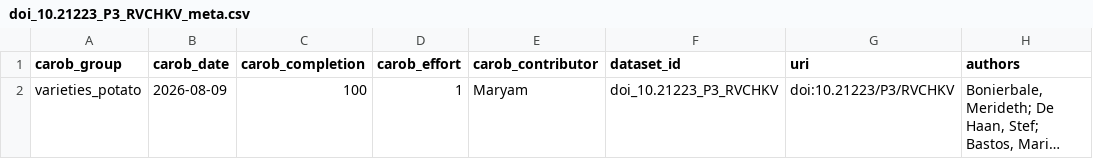
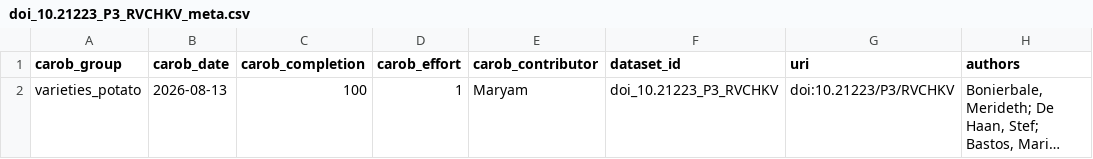
Before and after one commit to maryammohamed-lang/carob-internship, a CSV file: data/data/clean/varieties_potato/doi_10.21223_P3_RVCHKV_meta.csv, drawn as a sheet; only a part is shown; long unchanged cells end in …; the diff names each change by its address in the sheet, - before the commit and + after, or states it on an @@ line.

```diff
--- a/data/data/clean/varieties_potato/doi_10.21223_P3_RVCHKV_meta.csv
+++ b/data/data/clean/varieties_potato/doi_10.21223_P3_RVCHKV_meta.csv
-B2 (carob_date): 2026-08-09
+B2 (carob_date): 2026-08-13
```
Also changed, not shown: data/data/clean/varieties_potato/doi_10.21223_P3_RVCHKV.csv, 1 other file.
